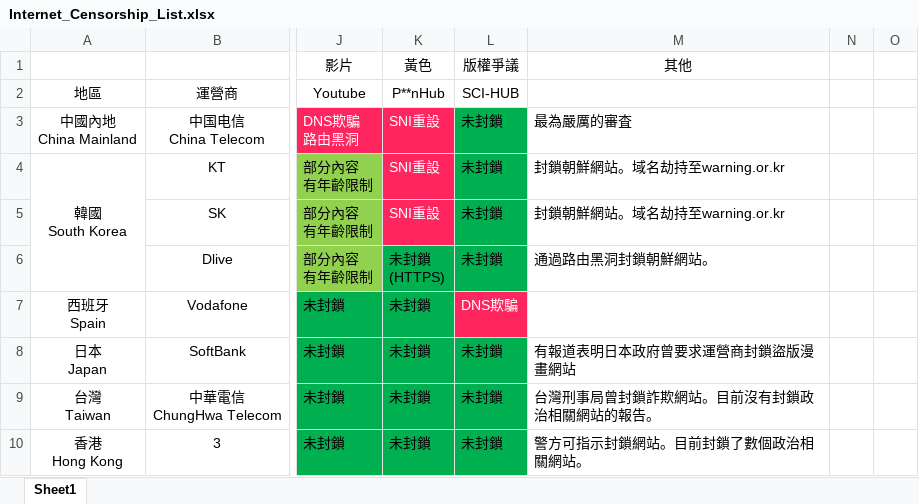
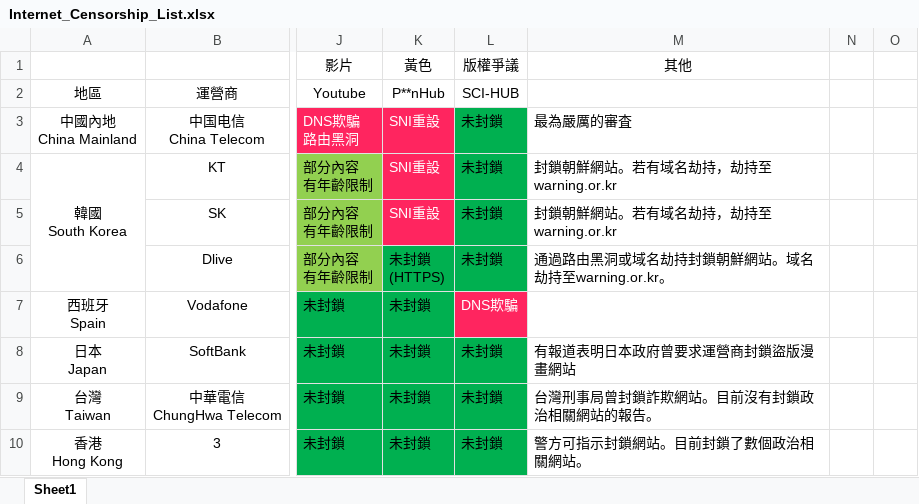
Before and after one commit to Arthurmcarthur/Internet-Censorship-Watch, an Excel workbook: Internet_Censorship_List.xlsx, sheet Sheet1, drawn as a sheet; only a part is shown, gaps mark what is left out; values as stored, in another font and other column widths than the file's, no borders; the diff names each change by its address in the sheet, - before the commit and + after, or states it on an @@ line.

```diff
--- a/Internet_Censorship_List.xlsx (sheet Sheet1)
+++ b/Internet_Censorship_List.xlsx (sheet Sheet1)
-M4:M5: 封鎖朝鮮網站。域名劫持至warning.or.kr
+M4:M5: 封鎖朝鮮網站。若有域名劫持，劫持至warning.or.kr
-M6: 通過路由黑洞封鎖朝鮮網站。
+M6: 通過路由黑洞或域名劫持封鎖朝鮮網站。域名劫持至warning.or.kr。
```
Also changed, not shown: 1 other file.
